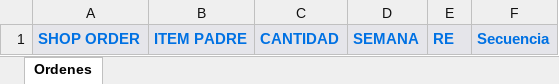
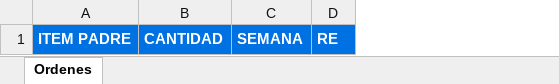
Before and after one commit to Mike50505/proyecto-EDH, an Excel workbook: static/templates/ordenes_impresion.xlsx, sheet Ordenes, drawn as a sheet; values as stored, in another font and other column widths than the file's, no borders; removed rows and columns are numbered as before the commit, all else as after; the diff names each change by its address in the sheet, - before the commit and + after, or states it on an @@ line.

Commit message:
Derive shop order and sequence from week and row order

```diff
--- a/static/templates/ordenes_impresion.xlsx (sheet Ordenes)
+++ b/static/templates/ordenes_impresion.xlsx (sheet Ordenes)
-column A, row 1: SHOP ORDER
-column F, row 1: Secuencia
@@ A1:D1 fill: #E5E5EA → #0071E3, text colour: #0071E3 → #FFFFFF @@
```
Also changed, not shown: 10 other files.
